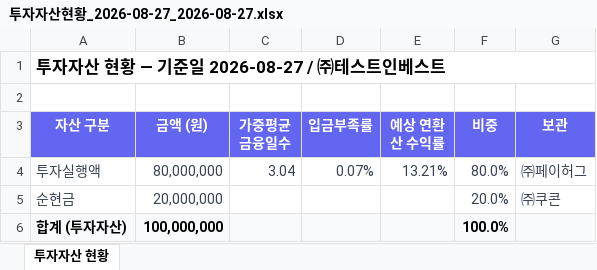
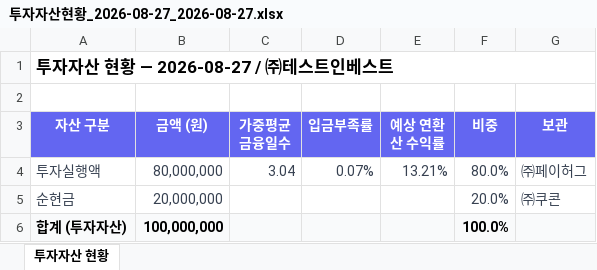
Before and after one commit to Joo2n/payhug-investor-admin, an Excel workbook: assets/xlsx/투자자산현황_2026-08-27_2026-08-27.xlsx, sheet 투자자산 현황, drawn as a sheet; values as stored, in another font and other column widths than the file's, no borders; the diff names each change by its address in the sheet, - before the commit and + after, or states it on an @@ line.

```diff
--- a/assets/xlsx/투자자산현황_2026-08-27_2026-08-27.xlsx (sheet 투자자산 현황)
+++ b/assets/xlsx/투자자산현황_2026-08-27_2026-08-27.xlsx (sheet 투자자산 현황)
-A1 (자산 구분): 투자자산 현황 — 기준일 2026-08-27 / ㈜테스트인베스트
+A1 (자산 구분): 투자자산 현황 — 2026-08-27 / ㈜테스트인베스트
```
Also changed, not shown: assets/xlsx/가맹점별투자자산_2026-08-27_2026-08-27.xlsx, 41 other files.
